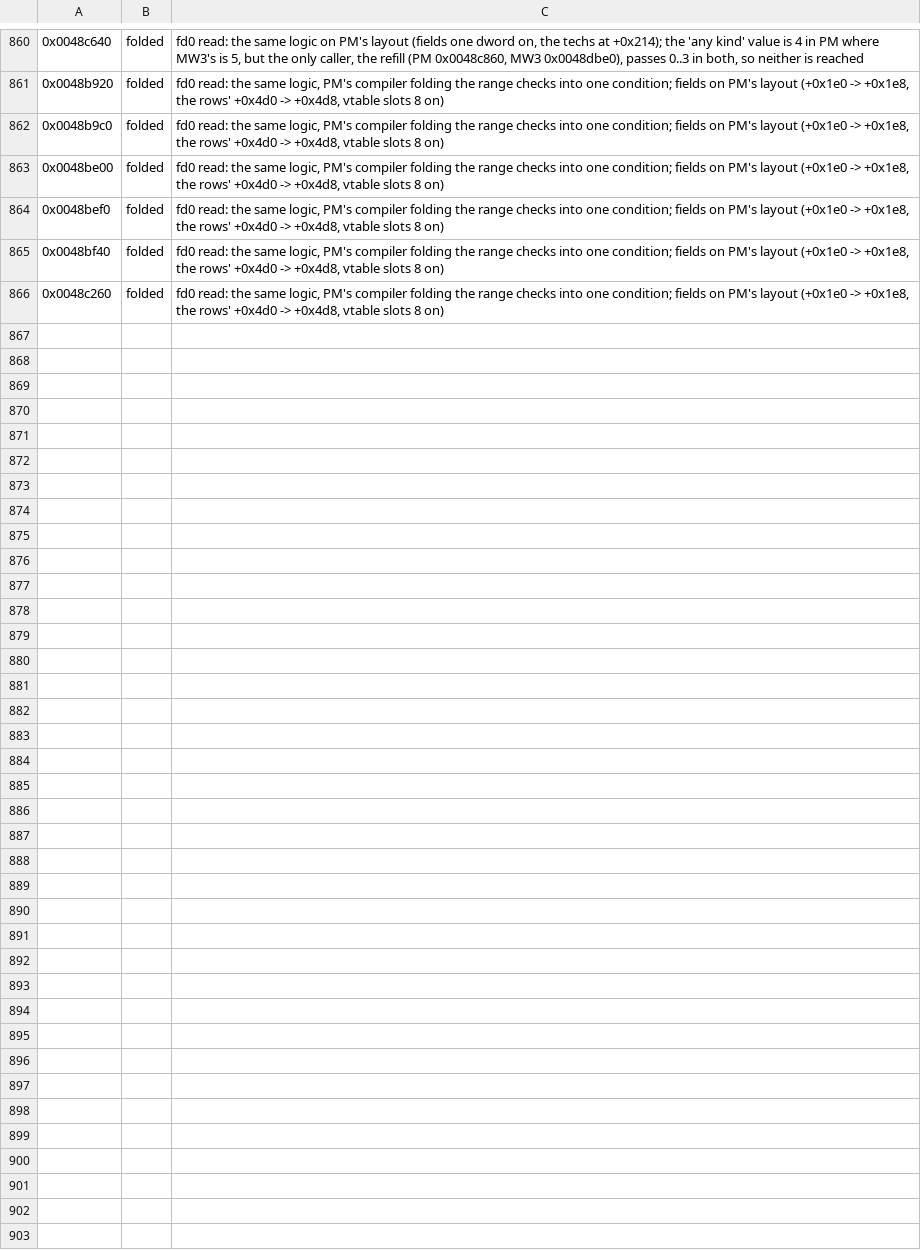
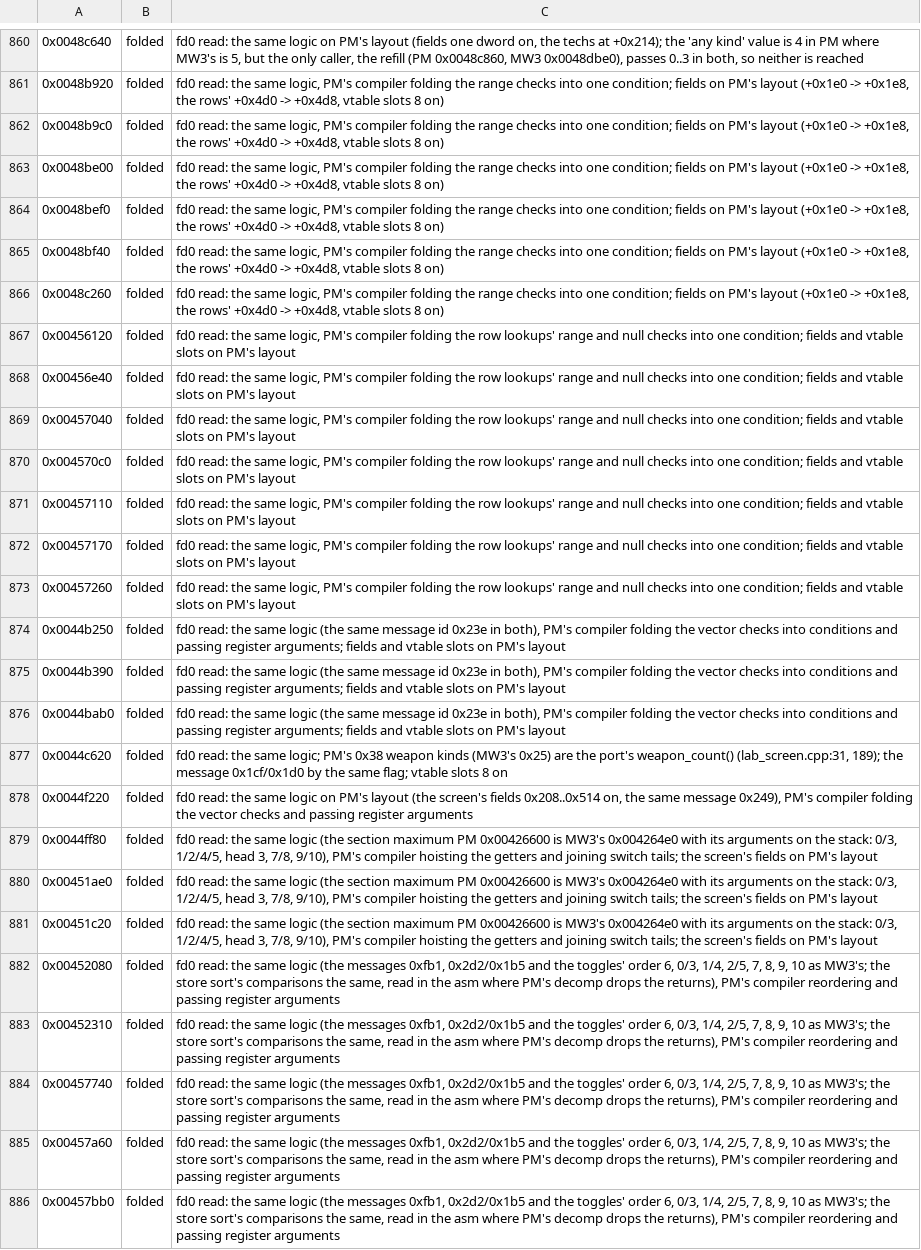
Before and after one commit to telltaleatheist/mw3-re, a TSV file: tools/analysis/port_audit_labels_pm.tsv, drawn as a sheet; only a part is shown, gaps mark what is left out; the diff names each change by its address in the sheet, - before the commit and + after, or states it on an @@ line.

Commit message:
PM audit, fd0 reads: lab_screen.cpp done (all folded)

```diff
--- a/tools/analysis/port_audit_labels_pm.tsv
+++ b/tools/analysis/port_audit_labels_pm.tsv
+row 867: 0x00456120 | folded | fd0 read: the same logic, PM's compiler folding the row lookups' range and null checks into one condition; fields and vtable slots on PM's layout
+row 868: 0x00456e40 | folded | fd0 read: the same logic, PM's compiler folding the row lookups' range and null checks into one condition; fields and vtable slots on PM's layout
+row 869: 0x00457040 | folded | fd0 read: the same logic, PM's compiler folding the row lookups' range and null checks into one condition; fields and vtable slots on PM's layout
+row 870: 0x004570c0 | folded | fd0 read: the same logic, PM's compiler folding the row lookups' range and null checks into one condition; fields and vtable slots on PM's layout
+row 871: 0x00457110 | folded | fd0 read: the same logic, PM's compiler folding the row lookups' range and null checks into one condition; fields and vtable slots on PM's layout
+row 872: 0x00457170 | folded | fd0 read: the same logic, PM's compiler folding the row lookups' range and null checks into one condition; fields and vtable slots on PM's layout
+row 873: 0x00457260 | folded | fd0 read: the same logic, PM's compiler folding the row lookups' range and null checks into one condition; fields and vtable slots on PM's layout
+row 874: 0x0044b250 | folded | fd0 read: the same logic (the same message id 0x23e in both), PM's compiler folding the vector checks into conditions and passing register arguments; fields and vtable slots on PM's layout
+row 875: 0x0044b390 | folded | fd0 read: the same logic (the same message id 0x23e in both), PM's compiler folding the vector checks into conditions and passing register arguments; fields and vtable slots on PM's layout
+row 876: 0x0044bab0 | folded | fd0 read: the same logic (the same message id 0x23e in both), PM's compiler folding the vector checks into conditions and passing register arguments; fields and vtable slots on PM's layout
+row 877: 0x0044c620 | folded | fd0 read: the same logic; PM's 0x38 weapon kinds (MW3's 0x25) are the port's weapon_count() (lab_screen.cpp:31, 189); the message 0x1cf/0x1d0 by the same flag; vtable slots 8 on
+row 878: 0x0044f220 | folded | fd0 read: the same logic on PM's layout (the screen's fields 0x208..0x514 on, the same message 0x249), PM's compiler folding the vector checks and passing register arguments
+row 879: 0x0044ff80 | folded | fd0 read: the same logic (the section maximum PM 0x00426600 is MW3's 0x004264e0 with its arguments on the stack: 0/3, 1/2/4/5, head 3, 7/8, 9/10), PM's compiler hoisting the getters and joining switch tails; the screen's fields on PM's layout
+row 880: 0x00451ae0 | folded | fd0 read: the same logic (the section maximum PM 0x00426600 is MW3's 0x004264e0 with its arguments on the stack: 0/3, 1/2/4/5, head 3, 7/8, 9/10), PM's compiler hoisting the getters and joining switch tails; the screen's fields on PM's layout
+row 881: 0x00451c20 | folded | fd0 read: the same logic (the section maximum PM 0x00426600 is MW3's 0x004264e0 with its arguments on the stack: 0/3, 1/2/4/5, head 3, 7/8, 9/10), PM's compiler hoisting the getters and joining switch tails; the screen's fields on PM's layout
+row 882: 0x00452080 | folded | fd0 read: the same logic (the messages 0xfb1, 0x2d2/0x1b5 and the toggles' order 6, 0/3, 1/4, 2/5, 7, 8, 9, 10 as MW3's; the store sort's comparisons the same, read in the asm where PM's decomp drops the returns), PM's compiler reordering and passing register arguments
+row 883: 0x00452310 | folded | fd0 read: the same logic (the messages 0xfb1, 0x2d2/0x1b5 and the toggles' order 6, 0/3, 1/4, 2/5, 7, 8, 9, 10 as MW3's; the store sort's comparisons the same, read in the asm where PM's decomp drops the returns), PM's compiler reordering and passing register arguments
+row 884: 0x00457740 | folded | fd0 read: the same logic (the messages 0xfb1, 0x2d2/0x1b5 and the toggles' order 6, 0/3, 1/4, 2/5, 7, 8, 9, 10 as MW3's; the store sort's comparisons the same, read in the asm where PM's decomp drops the returns), PM's compiler reordering and passing register arguments
+row 885: 0x00457a60 | folded | fd0 read: the same logic (the messages 0xfb1, 0x2d2/0x1b5 and the toggles' order 6, 0/3, 1/4, 2/5, 7, 8, 9, 10 as MW3's; the store sort's comparisons the same, read in the asm where PM's decomp drops the returns), PM's compiler reordering and passing register arguments
+row 886: 0x00457bb0 | folded | fd0 read: the same logic (the messages 0xfb1, 0x2d2/0x1b5 and the toggles' order 6, 0/3, 1/4, 2/5, 7, 8, 9, 10 as MW3's; the store sort's comparisons the same, read in the asm where PM's decomp drops the returns), PM's compiler reordering and passing register arguments
```
